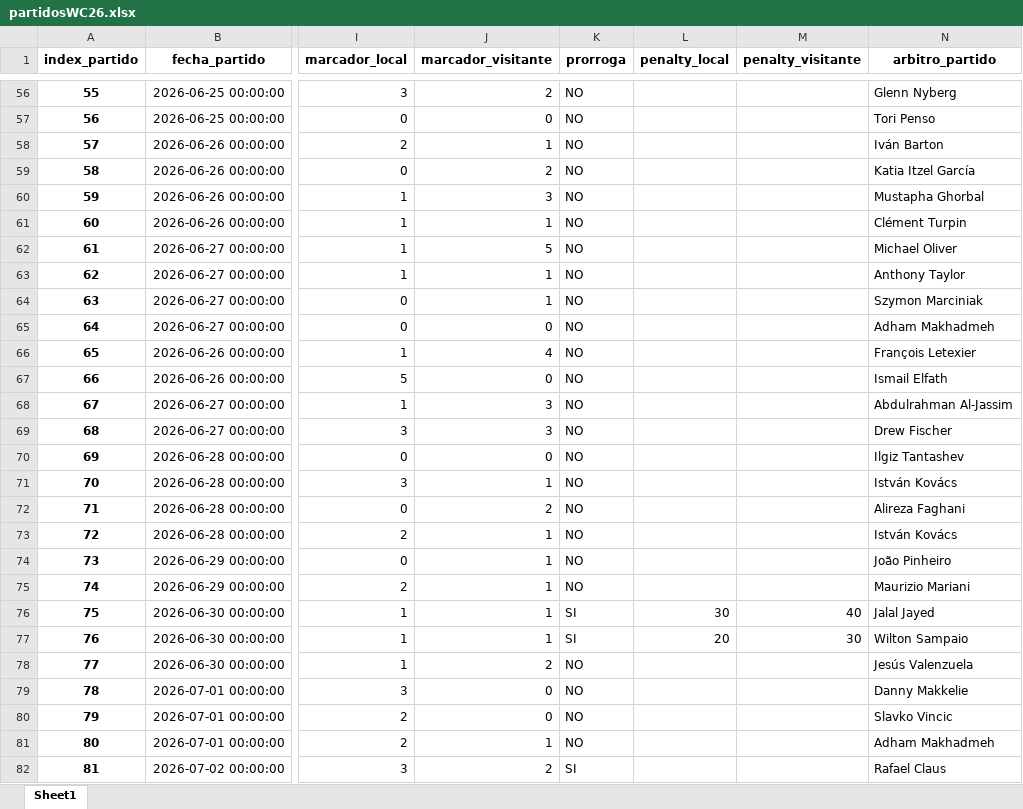
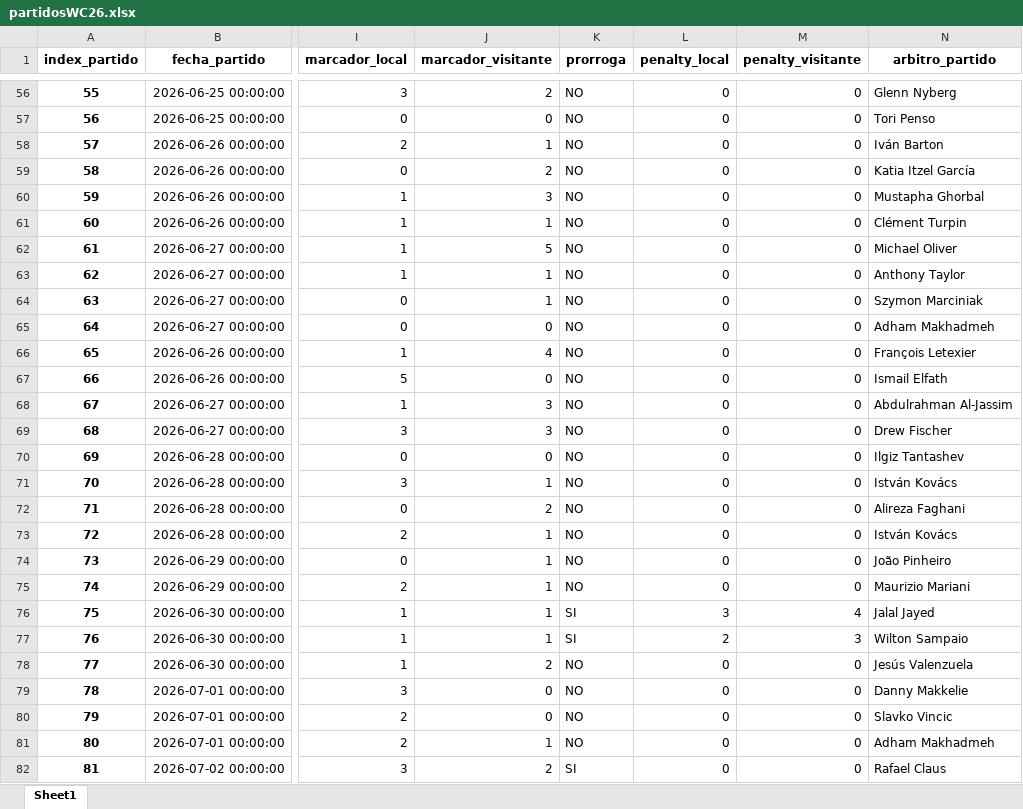
Before and after one commit to alonsoorbe/Pr-ctica-adquisici-n-y-visualizaci-n, an Excel workbook: partidosWC26.xlsx, sheet Sheet1, drawn as a sheet; only a part is shown, gaps mark what is left out; values as stored, in another font and other column widths than the file's, no borders; the diff covers the shown part only; the diff names each change by its address in the sheet, - before the commit and + after, or states it on an @@ line.

```diff
--- a/partidosWC26.xlsx (sheet Sheet1)
+++ b/partidosWC26.xlsx (sheet Sheet1)
-L56:L75 (penalty_local): (empty)
+L56:L75 (penalty_local): 0
-M56:M75 (penalty_visitante): (empty)
+M56:M75 (penalty_visitante): 0
-L76 (penalty_local): 30
+L76 (penalty_local): 3
-M76 (penalty_visitante): 40
+M76 (penalty_visitante): 4
-L77 (penalty_local): 20
+L77 (penalty_local): 2
-M77 (penalty_visitante): 30
+M77 (penalty_visitante): 3
-L78:L82 (penalty_local): (empty)
+L78:L82 (penalty_local): 0
-M78:M82 (penalty_visitante): (empty)
+M78:M82 (penalty_visitante): 0
```
Also changed, not shown: 157 edited cells elsewhere in this sheet, eventosWC26.xlsx, jugadoresWC2026.xlsx, 1 other file.
